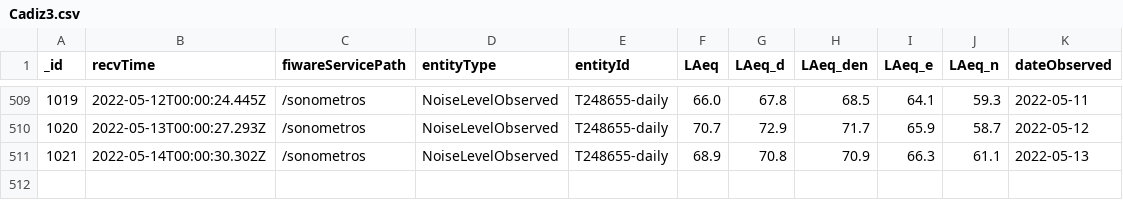
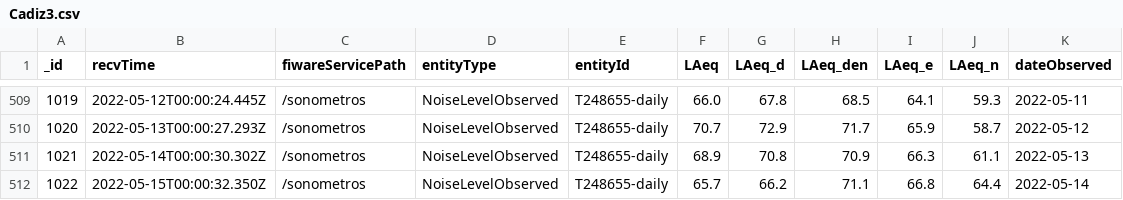
Before and after one commit to JosepPeiro/ProyectoTD2022, a CSV file: data/Cadiz3.csv, drawn as a sheet; only a part is shown, gaps mark what is left out.

```diff
--- a/data/Cadiz3.csv
+++ b/data/Cadiz3.csv
@@ -511 +511,2 @@
 1021,2022-05-14T00:00:30.302Z,/sonometros,NoiseLevelObserved,T248655-daily,68.9,70.8,70.9,66.3,61.1,2022-05-13
+1022,2022-05-15T00:00:32.350Z,/sonometros,NoiseLevelObserved,T248655-daily,65.7,66.2,71.1,66.8,64.4,2022-05-14
```
Also changed, not shown: data/CarlesCervera34.csv, data/DoctorSerrano21.csv, 16 other files.
